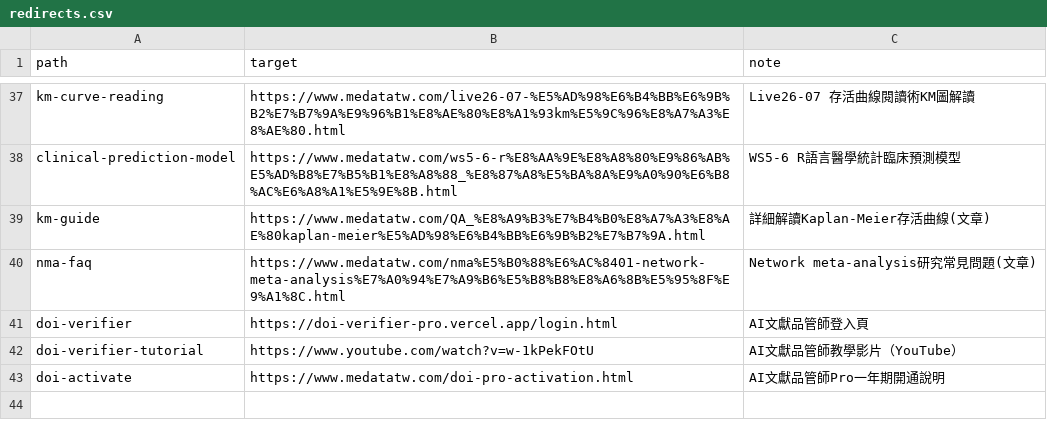
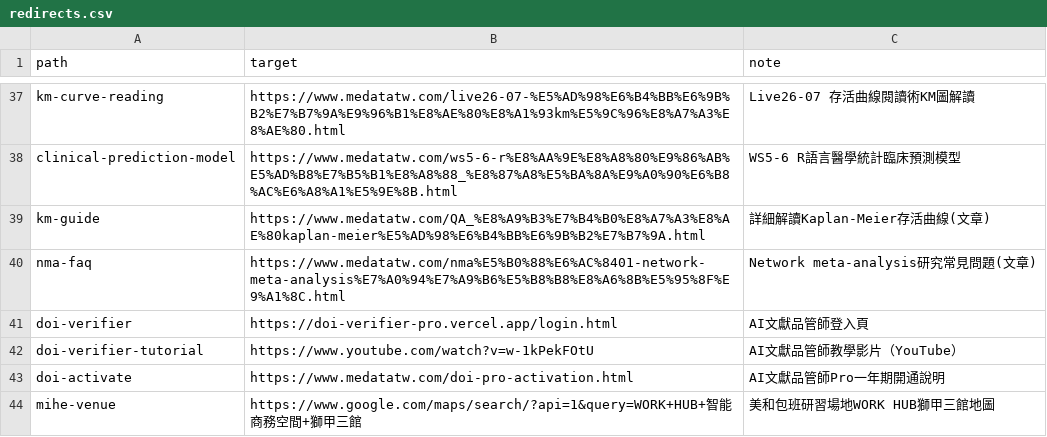
Before and after one commit to cshowme/medatatw, a CSV file: _redirect_tooling/redirects.csv, drawn as a sheet; only a part is shown, gaps mark what is left out.

Commit message:
新增短網址 /mihe-venue → 美和包班研習場地 WORK HUB 獅甲三館地圖

```diff
--- a/_redirect_tooling/redirects.csv
+++ b/_redirect_tooling/redirects.csv
@@ -43 +43,2 @@ doi-verifier-tutorial,https://www.youtube.com/watch?v=w-1kPekFOtU,AI文獻品管
 doi-activate,https://www.medatatw.com/doi-pro-activation.html,AI文獻品管師Pro一年期開通說明
+mihe-venue,https://www.google.com/maps/search/?api=1&query=WORK+HUB+智能商務空間+獅甲三館,美和包班研習場地WORK HUB獅甲三館地圖
```
